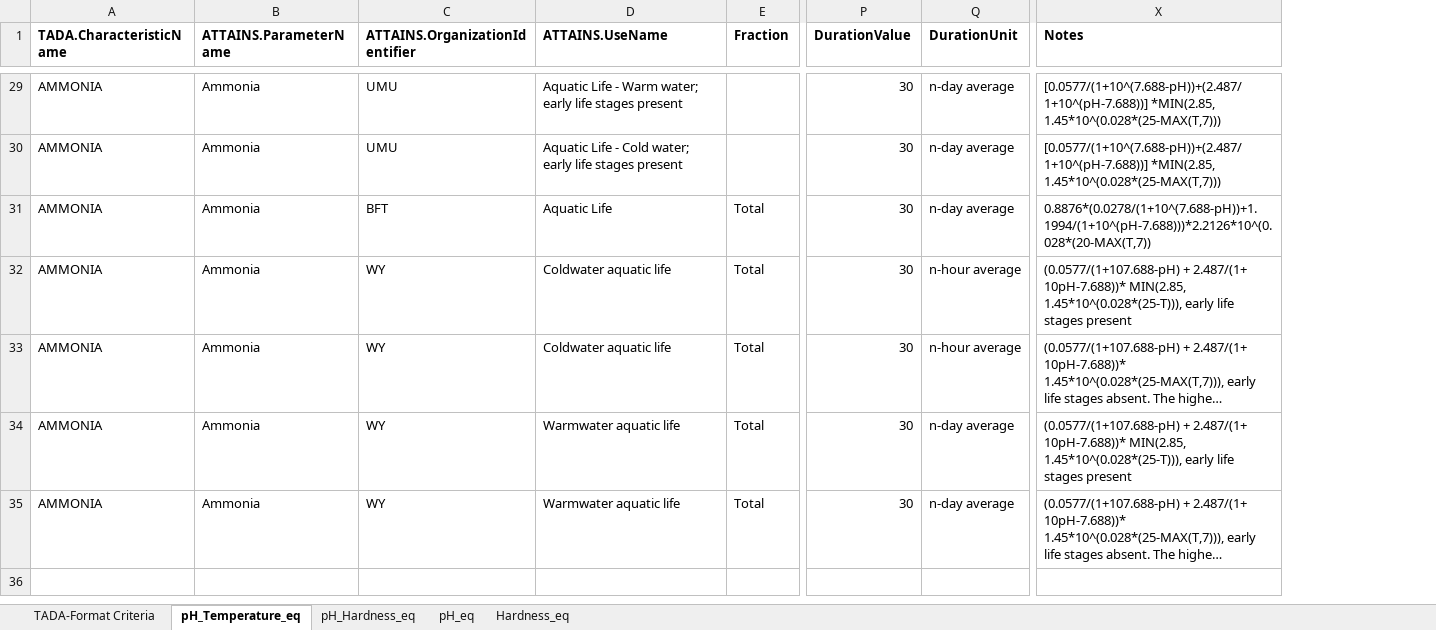
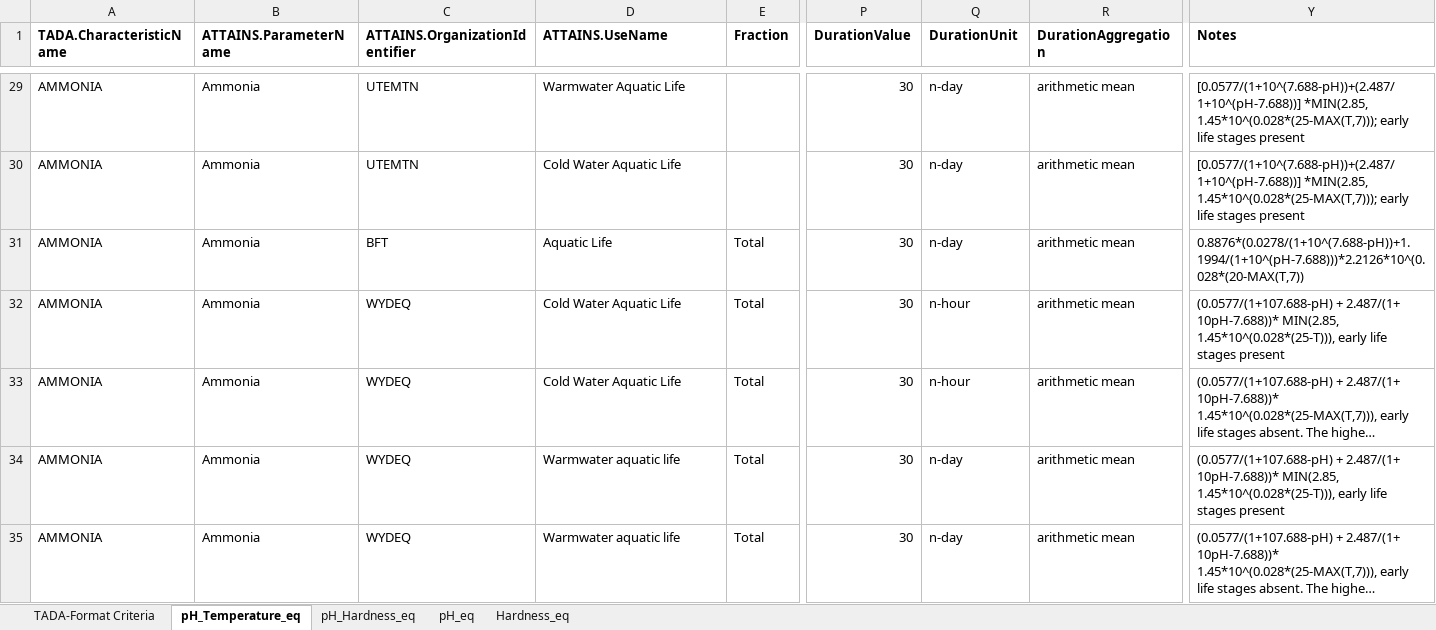
Before and after one commit to USEPA/TADAShinyAnalyze, an Excel workbook: dev/Analysis_Code/Data/TADA_Format_Criteria_Table_DRAFT_20250710.xlsx, sheet pH_Temperature_eq, drawn as a sheet; only a part is shown, gaps mark what is left out; long unchanged cells end in …; values as stored, in another font and other column widths than the file's, no borders; addresses are those after the commit; the diff covers the shown part only; the diff names each change by its address in the sheet, - before the commit and + after, or states it on an @@ line.

```diff
--- a/dev/Analysis_Code/Data/TADA_Format_Criteria_Table_DRAFT_20250710.xlsx (sheet pH_Temperature_eq)
+++ b/dev/Analysis_Code/Data/TADA_Format_Criteria_Table_DRAFT_20250710.xlsx (sheet pH_Temperature_eq)
+column R (DurationAggregation), rows 29-35: all arithmetic mean
-C29:C30 (ATTAINS.OrganizationIdentifier): UMU
+C29:C30 (ATTAINS.OrganizationIdentifier): UTEMTN
-D29 (ATTAINS.UseName): Aquatic Life - Warm water; early life stages present
+D29 (ATTAINS.UseName): Warmwater Aquatic Life
-Q29:Q31 (DurationUnit): n-day average
+Q29:Q31 (DurationUnit): n-day
-Y29:Y30 (Notes): [0.0577/(1+10^(7.688-pH))+(2.487/1+10^(pH-7.688))] *MIN(2.85, 1.45*10^(0.028*(25-MAX(T,7)))
+Y29:Y30 (Notes): [0.0577/(1+10^(7.688-pH))+(2.487/1+10^(pH-7.688))] *MIN(2.85, 1.45*10^(0.028*(25-MAX(T,7))); early life stages present
-D30 (ATTAINS.UseName): Aquatic Life - Cold water; early life stages present
+D30 (ATTAINS.UseName): Cold Water Aquatic Life
-C32:C35 (ATTAINS.OrganizationIdentifier): WY
+C32:C35 (ATTAINS.OrganizationIdentifier): WYDEQ
-D32:D33 (ATTAINS.UseName): Coldwater aquatic life
+D32:D33 (ATTAINS.UseName): Cold Water Aquatic Life
-Q32:Q33 (DurationUnit): n-hour average
+Q32:Q33 (DurationUnit): n-hour
-Q34:Q35 (DurationUnit): n-day average
+Q34:Q35 (DurationUnit): n-day
```
Also changed, not shown: 67 edited cells and cell formats elsewhere in this sheet, sheet Hardness_eq, sheet TADA-Format Criteria, sheet pH_eq, sheet pH_Hardness_eq, hidden cells, 10 other files.
